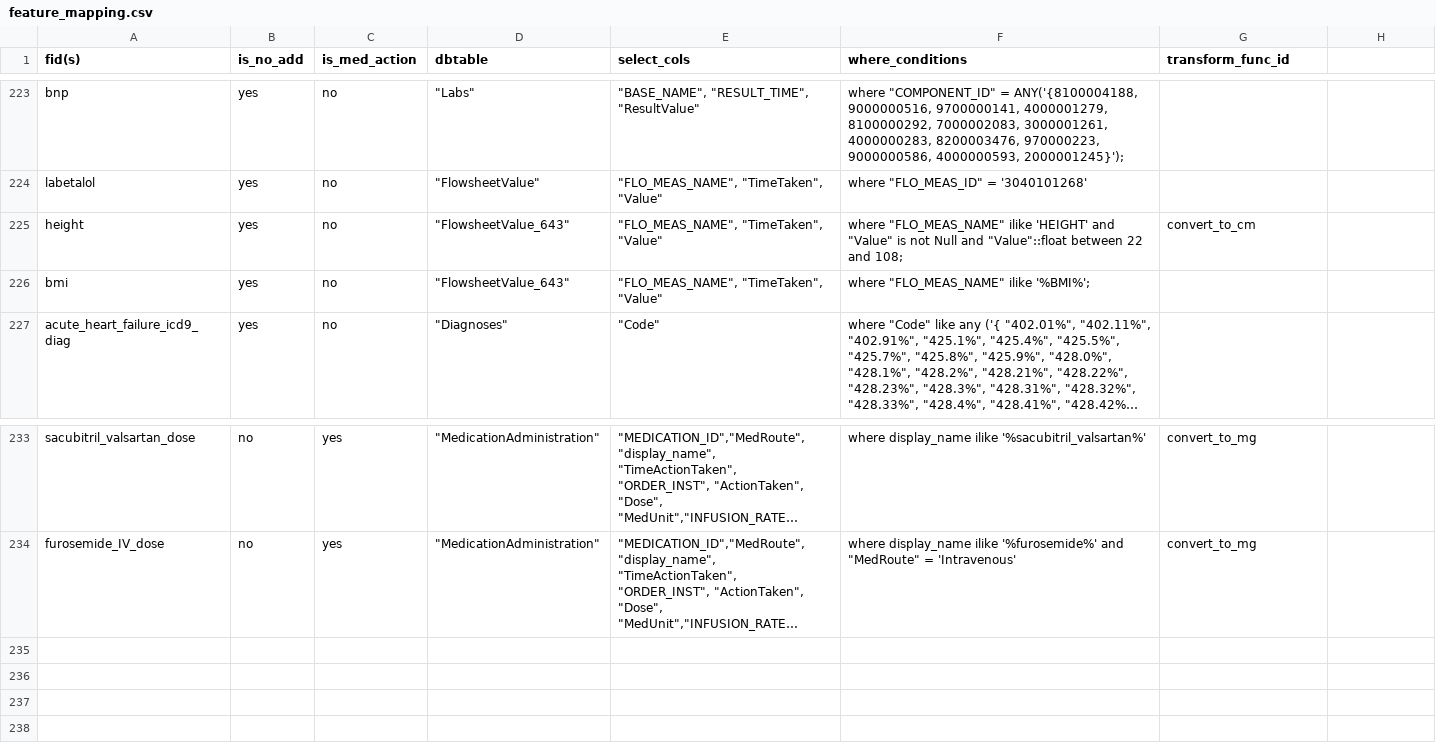
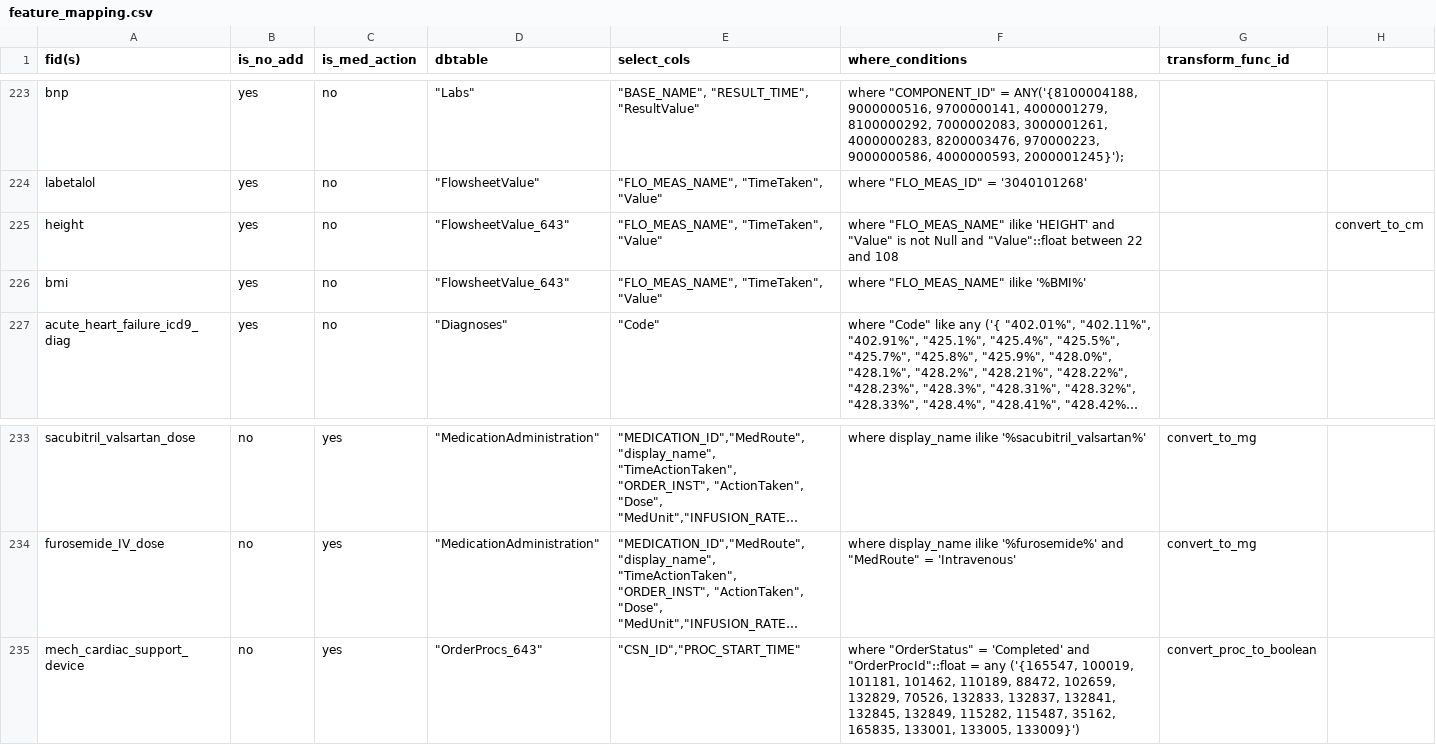
Before and after one commit to cloud-cds/cds-stack, a CSV file: etl/clarity2dw/conf/feature_mapping.csv, drawn as a sheet; only a part is shown, gaps mark what is left out; long unchanged cells end in …; the diff names each change by its address in the sheet, - before the commit and + after, or states it on an @@ line.

Commit message:
Adding mechincal cardiac support devices.

```diff
--- a/etl/clarity2dw/conf/feature_mapping.csv
+++ b/etl/clarity2dw/conf/feature_mapping.csv
-F225 (where_conditions): …22 and 108;
+F225 (where_conditions): …22 and 108
-G225 (transform_func_id): convert_to_cm
+G225 (transform_func_id): (empty)
-H225: (empty)
+H225: convert_to_cm
-F226 (where_conditions): where "FLO_MEAS_NAME" ilike '%BMI%';
+F226 (where_conditions): where "FLO_MEAS_NAME" ilike '%BMI%'
+row 235: mech_cardiac_support_device | no | yes | "OrderProcs_643" | "CSN_ID","PROC_START_TIME" | where "OrderStatus" = 'Completed' and "OrderProcId"::float = any ('{165547, 100019, 101181, 101462, 110189, 88472, 102659, 132829, 70526, 132833, 132837, 132841, 132845, 132849, 115282, 115487, 35162, 165835, 133001, 133005, 133009}') | convert_proc_to_boolean
```
Also changed, not shown: 2 other files.
